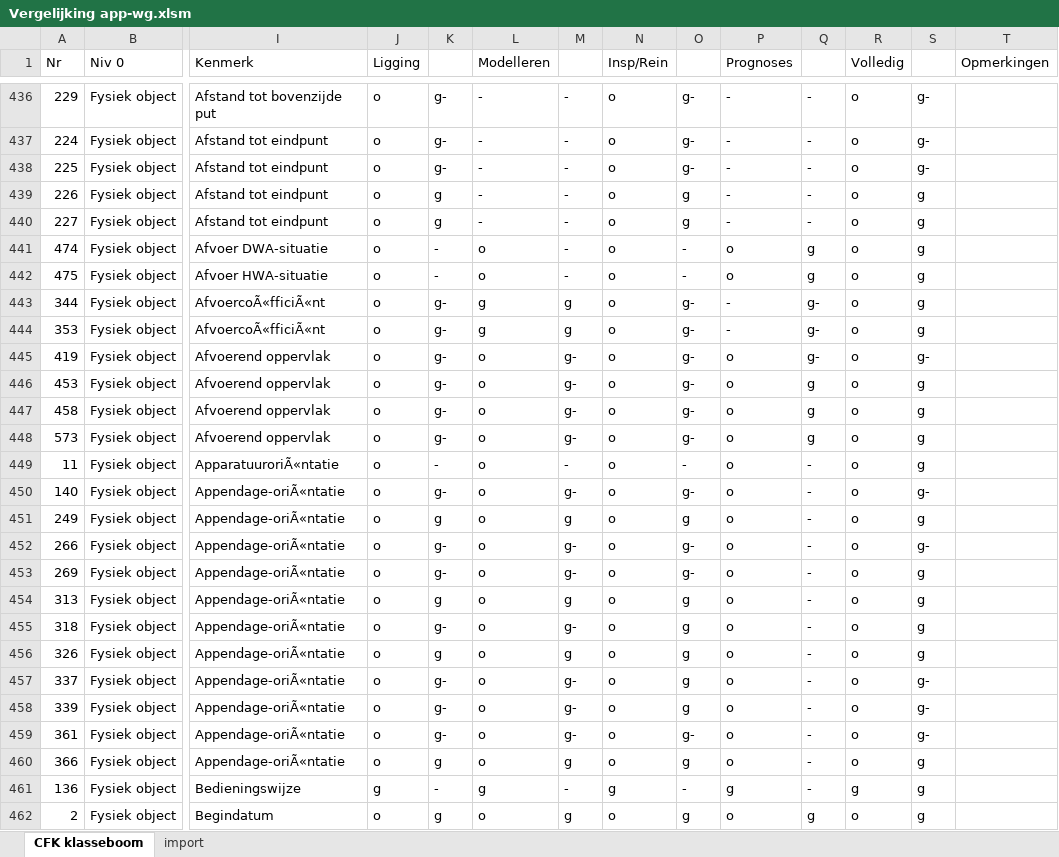
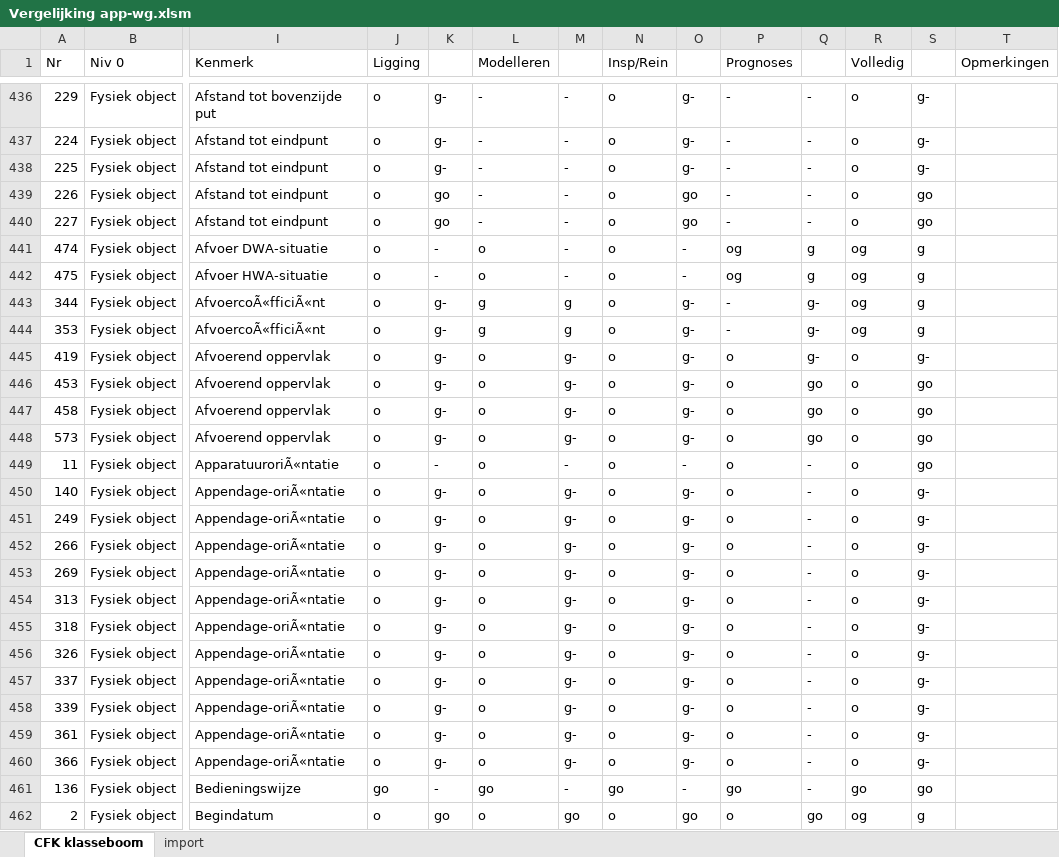
Before and after one commit to StichtingRIONED/GWSW_Apps, an Excel workbook: conformiteitsklassen/Vergelijking app-wg.xlsm, sheet CFK klasseboom, drawn as a sheet; only a part is shown, gaps mark what is left out; values as stored, in another font and other column widths than the file's, no cell formats; the diff covers the shown part only; the diff names each change by its address in the sheet, - before the commit and + after, or states it on an @@ line.

```diff
--- a/conformiteitsklassen/Vergelijking app-wg.xlsm (sheet CFK klasseboom)
+++ b/conformiteitsklassen/Vergelijking app-wg.xlsm (sheet CFK klasseboom)
-K439:K440: g
+K439:K440: go
-O439:O440: g
+O439:O440: go
-S439:S440: g
+S439:S440: go
-P441:P442 (Prognoses): o
+P441:P442 (Prognoses): og
-R441:R444 (Volledig): o
+R441:R444 (Volledig): og
-Q446:Q448: g
+Q446:Q448: go
-S446:S449: g
+S446:S449: go
-K451: g
+K451: g-
-M451: g
+M451: g-
-O451: g
+O451: g-
-S451: g
+S451: g-
-S453:S456: g
+S453:S456: g-
-K454: g
+K454: g-
-M454: g
+M454: g-
-O454:O458: g
+O454:O458: g-
-K456: g
+K456: g-
-M456: g
+M456: g-
-K460: g
+K460: g-
-M460: g
+M460: g-
-O460: g
+O460: g-
-S460: g
+S460: g-
-J461 (Ligging): g
+J461 (Ligging): go
-L461 (Modelleren): g
+L461 (Modelleren): go
-N461 (Insp/Rein): g
+N461 (Insp/Rein): go
-P461 (Prognoses): g
+P461 (Prognoses): go
-R461 (Volledig): g
+R461 (Volledig): go
-S461: g
+S461: go
-K462: g
+K462: go
-M462: g
+M462: go
-O462: g
+O462: go
-Q462: g
+Q462: go
-R462 (Volledig): o
+R462 (Volledig): og
```
Also changed, not shown: 257 edited cells elsewhere in this sheet, cell formats.
